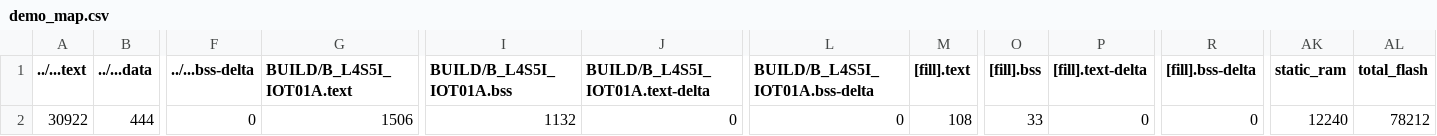
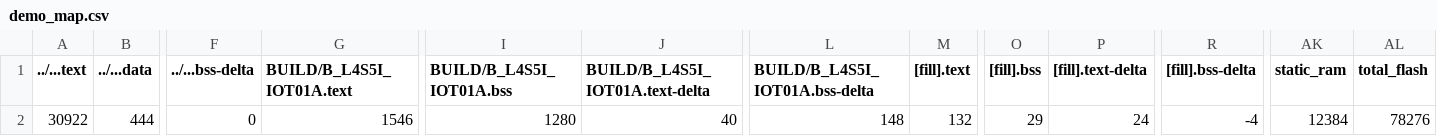
Before and after one commit to hk101b13/mbed09, a CSV file: demo/BUILD/B_L4S5I_IOT01A/GCC_ARM/demo_map.csv, drawn as a sheet; only a part is shown, gaps mark what is left out; the diff names each change by its address in the sheet, - before the commit and + after, or states it on an @@ line.

Commit message:
demo

```diff
--- a/demo/BUILD/B_L4S5I_IOT01A/GCC_ARM/demo_map.csv
+++ b/demo/BUILD/B_L4S5I_IOT01A/GCC_ARM/demo_map.csv
-G2 (BUILD/B_L4S5I_IOT01A.text): 1506
+G2 (BUILD/B_L4S5I_IOT01A.text): 1546
-I2 (BUILD/B_L4S5I_IOT01A.bss): 1132
+I2 (BUILD/B_L4S5I_IOT01A.bss): 1280
-J2 (BUILD/B_L4S5I_IOT01A.text-delta): 0
+J2 (BUILD/B_L4S5I_IOT01A.text-delta): 40
-L2 (BUILD/B_L4S5I_IOT01A.bss-delta): 0
+L2 (BUILD/B_L4S5I_IOT01A.bss-delta): 148
-M2 ([fill].text): 108
+M2 ([fill].text): 132
-O2 ([fill].bss): 33
+O2 ([fill].bss): 29
-P2 ([fill].text-delta): 0
+P2 ([fill].text-delta): 24
-R2 ([fill].bss-delta): 0
+R2 ([fill].bss-delta): -4
-AK2 (static_ram): 12240
+AK2 (static_ram): 12384
-AL2 (total_flash): 78212
+AL2 (total_flash): 78276
```
Also changed, not shown: 9 other files.
